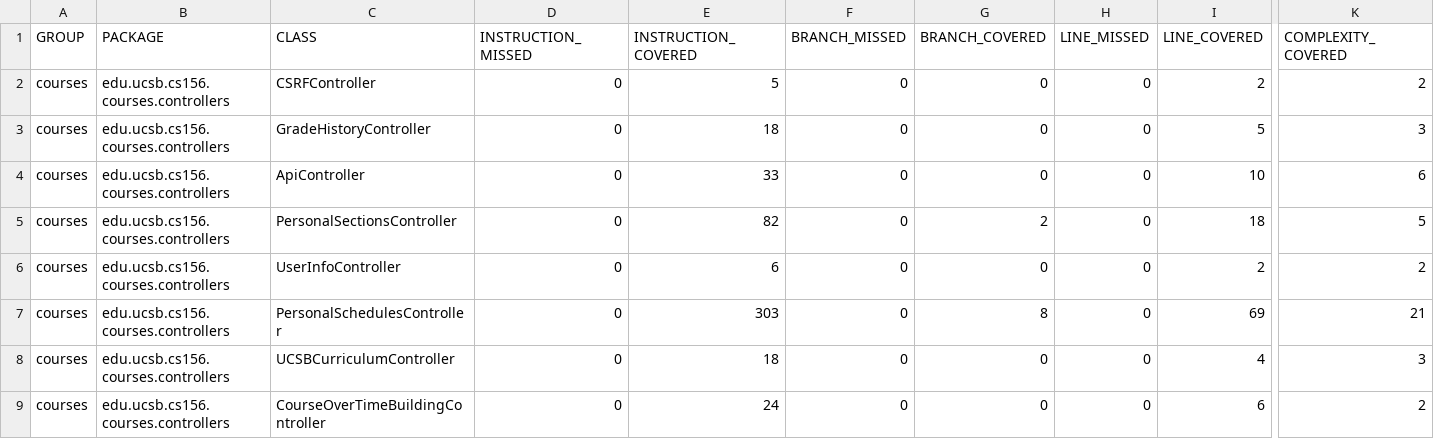
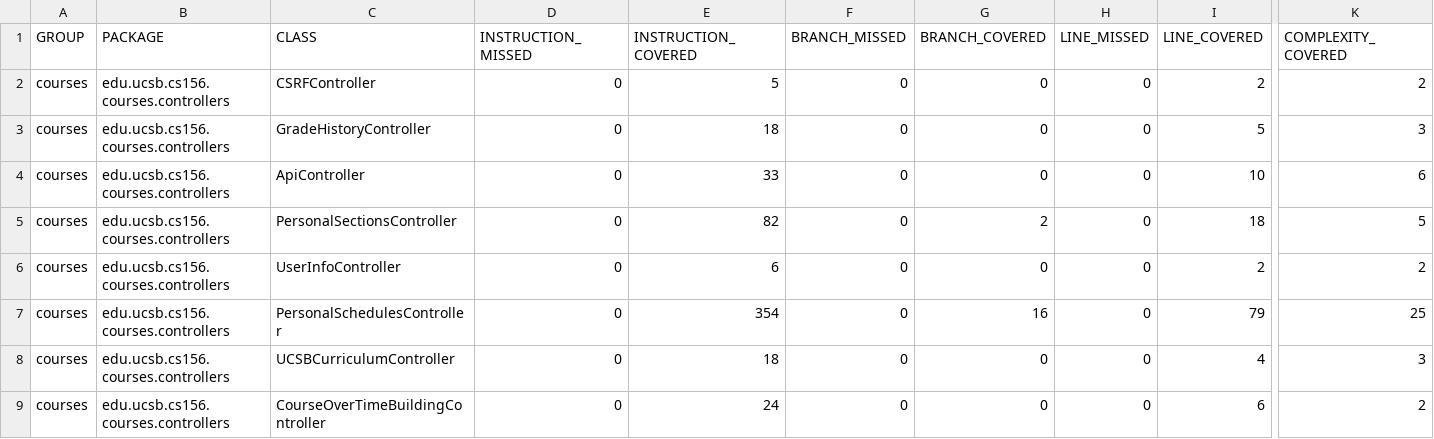
Before and after one commit to ucsb-cs156-f24/proj-courses-f24-02, a CSV file: prs/18/jacoco/jacoco.csv, drawn as a sheet; only a part is shown, gaps mark what is left out; the diff names each change by its address in the sheet, - before the commit and + after, or states it on an @@ line.

```diff
--- a/prs/18/jacoco/jacoco.csv
+++ b/prs/18/jacoco/jacoco.csv
-E7 (INSTRUCTION_COVERED): 303
+E7 (INSTRUCTION_COVERED): 354
-G7 (BRANCH_COVERED): 8
+G7 (BRANCH_COVERED): 16
-I7 (LINE_COVERED): 69
+I7 (LINE_COVERED): 79
-K7 (COMPLEXITY_COVERED): 21
+K7 (COMPLEXITY_COVERED): 25
```
Also changed, not shown: 7 other files.
